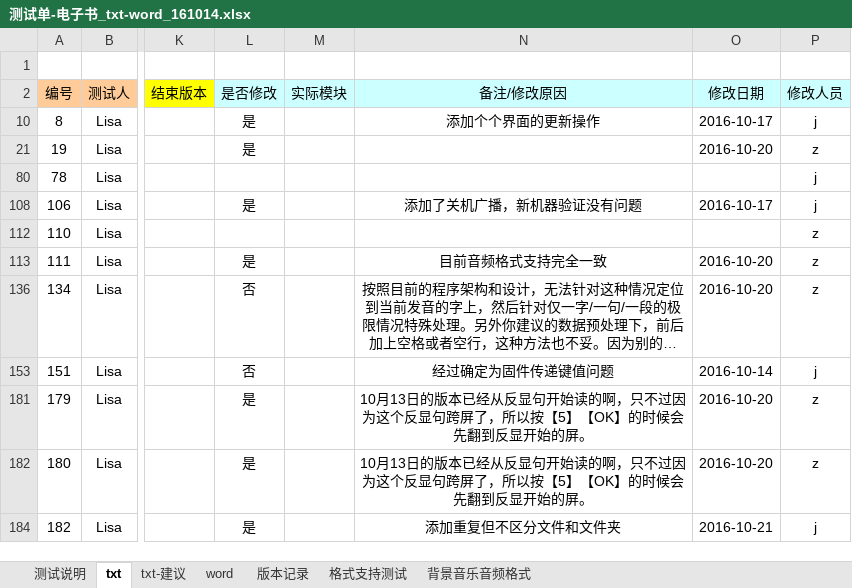
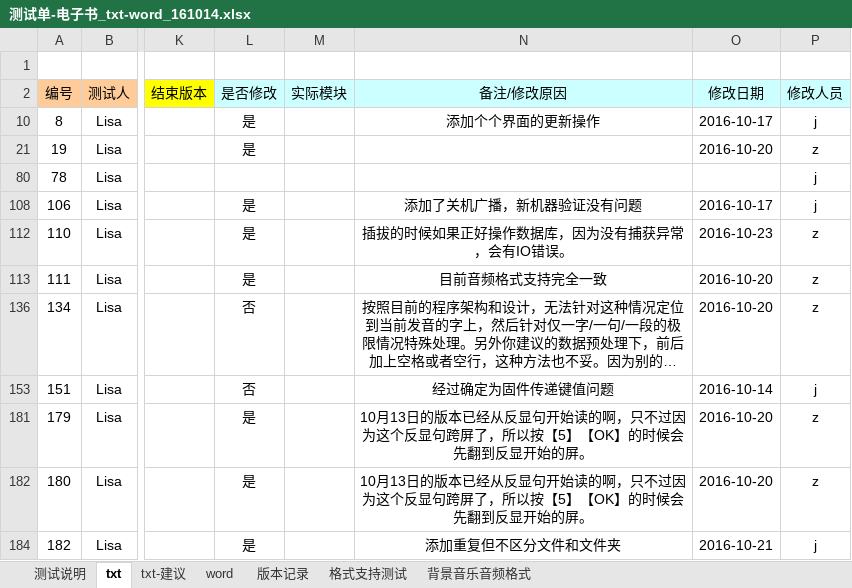
Before and after one commit to weizhiping/ebook, an Excel workbook: 测试单-电子书_txt-word_161014.xlsx, sheet txt, drawn as a sheet; only a part is shown, gaps mark what is left out; long unchanged cells end in …; values as stored, in another font and other column widths than the file's, no borders; conditional formats not drawn; the diff names each change by its address in the sheet, - before the commit and + after, or states it on an @@ line.

```diff
--- a/测试单-电子书_txt-word_161014.xlsx (sheet txt)
+++ b/测试单-电子书_txt-word_161014.xlsx (sheet txt)
-L112 (是否修改): (empty)
+L112 (是否修改): 是
-N112 (备注/修改原因): (empty)
+N112 (备注/修改原因): 插拔的时候如果正好操作数据库，因为没有捕获异常，会有IO错误。
-O112 (修改日期): (empty)
+O112 (修改日期): 2016-10-23
```
Also changed, not shown: 1 other file.
